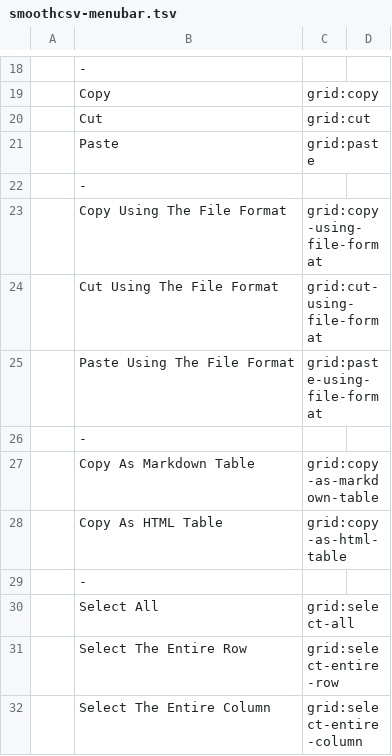
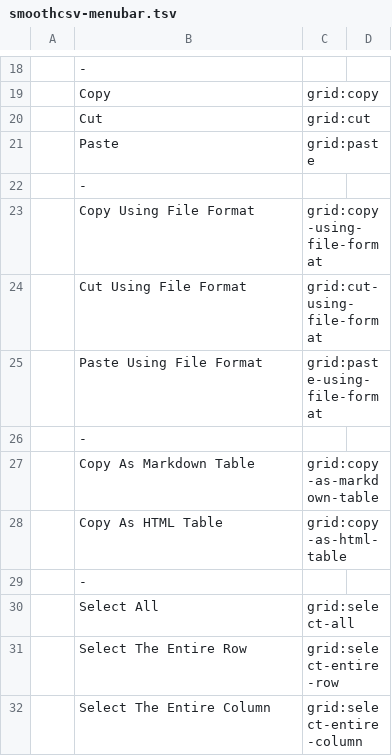
Before and after one commit to kohii/smoothcsv, a TSV file: smoothcsv-app-modules/smoothcsv-core/src/main/resources/smoothcsv-core/smoothcsv-menubar.tsv, drawn as a sheet; only a part is shown, gaps mark what is left out; the diff names each change by its address in the sheet, - before the commit and + after, or states it on an @@ line.

Commit message:
Change menu label

```diff
--- a/smoothcsv-app-modules/smoothcsv-core/src/main/resources/smoothcsv-core/smoothcsv-menubar.tsv
+++ b/smoothcsv-app-modules/smoothcsv-core/src/main/resources/smoothcsv-core/smoothcsv-menubar.tsv
-B23: Copy Using The File Format
+B23: Copy Using File Format
-B24: Cut Using The File Format
+B24: Cut Using File Format
-B25: Paste Using The File Format
+B25: Paste Using File Format
```
